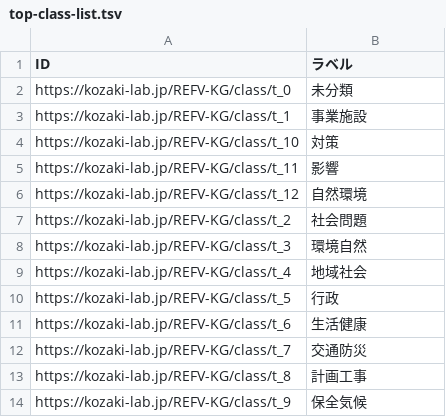
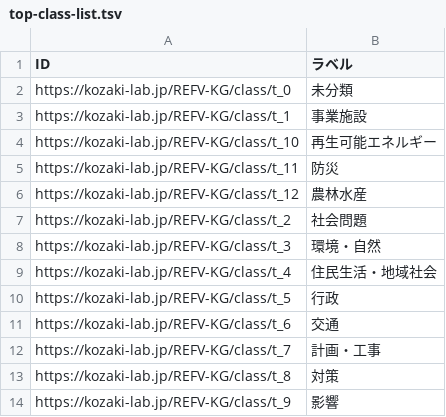
Before and after one commit to GP23A134/2025FujitaPages, a TSV file: docs/data/output/top-class-list.tsv, drawn as a sheet.

```diff
--- a/docs/data/output/top-class-list.tsv
+++ b/docs/data/output/top-class-list.tsv
@@ -3,12 +3,12 @@ https://kozaki-lab.jp/REFV-KG/class/t_0	未分類
 https://kozaki-lab.jp/REFV-KG/class/t_1	事業施設
-https://kozaki-lab.jp/REFV-KG/class/t_10	対策
-https://kozaki-lab.jp/REFV-KG/class/t_11	影響
-https://kozaki-lab.jp/REFV-KG/class/t_12	自然環境
+https://kozaki-lab.jp/REFV-KG/class/t_10	再生可能エネルギー
+https://kozaki-lab.jp/REFV-KG/class/t_11	防災
+https://kozaki-lab.jp/REFV-KG/class/t_12	農林水産
 https://kozaki-lab.jp/REFV-KG/class/t_2	社会問題
-https://kozaki-lab.jp/REFV-KG/class/t_3	環境自然
-https://kozaki-lab.jp/REFV-KG/class/t_4	地域社会
+https://kozaki-lab.jp/REFV-KG/class/t_3	環境・自然
+https://kozaki-lab.jp/REFV-KG/class/t_4	住民生活・地域社会
 https://kozaki-lab.jp/REFV-KG/class/t_5	行政
-https://kozaki-lab.jp/REFV-KG/class/t_6	生活健康
-https://kozaki-lab.jp/REFV-KG/class/t_7	交通防災
-https://kozaki-lab.jp/REFV-KG/class/t_8	計画工事
-https://kozaki-lab.jp/REFV-KG/class/t_9	保全気候
+https://kozaki-lab.jp/REFV-KG/class/t_6	交通
+https://kozaki-lab.jp/REFV-KG/class/t_7	計画・工事
+https://kozaki-lab.jp/REFV-KG/class/t_8	対策
+https://kozaki-lab.jp/REFV-KG/class/t_9	影響
```
Also changed, not shown: docs/data/output/middle-class-list.tsv, 13 other files.
